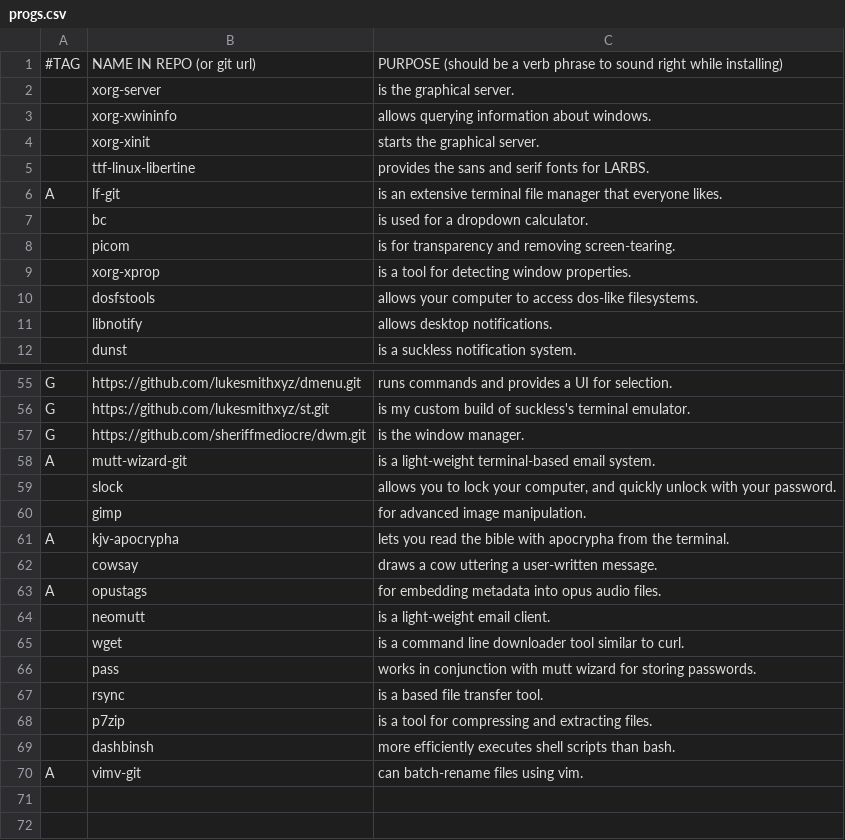
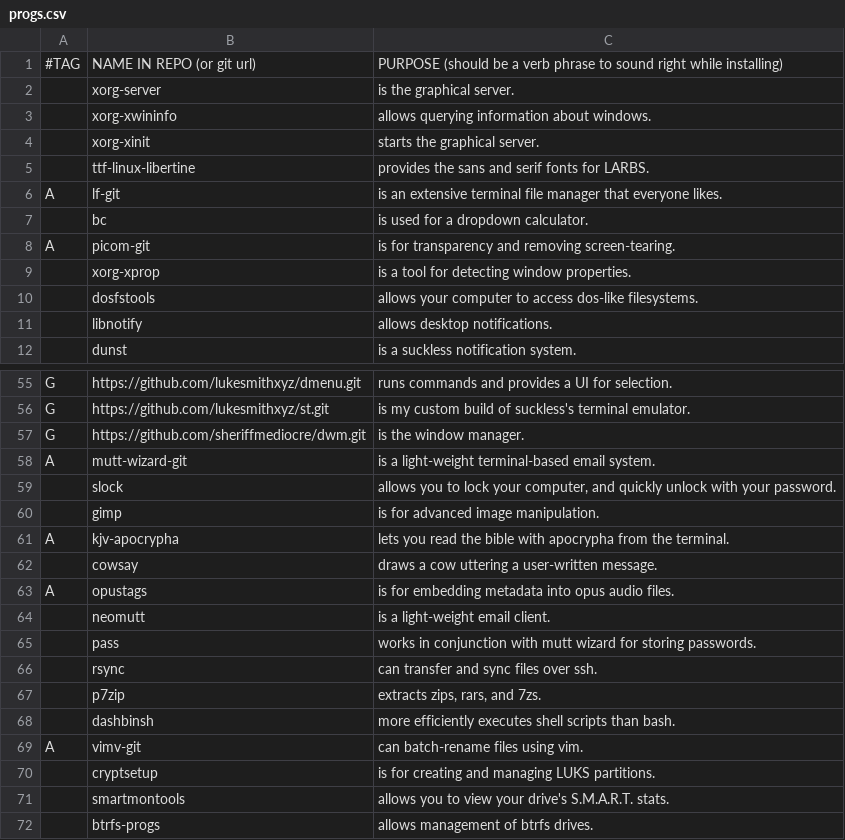
Before and after one commit to SheriffMediocre/LARBS, a CSV file: progs.csv, drawn as a sheet; only a part is shown, gaps mark what is left out.

Commit message:
add progs

```diff
--- a/progs.csv
+++ b/progs.csv
@@ -7,3 +7,3 @@ A,lf-git,"is an extensive terminal file manager that everyone likes."
 ,bc,"is used for a dropdown calculator."
-,picom,"is for transparency and removing screen-tearing."
+A,picom-git,"is for transparency and removing screen-tearing."
 ,xorg-xprop,"is a tool for detecting window properties."
@@ -59,12 +59,14 @@ A,mutt-wizard-git,"is a light-weight terminal-based email system."
 ,slock,"allows you to lock your computer, and quickly unlock with your password."
-,gimp,"for advanced image manipulation."
+,gimp,"is for advanced image manipulation."
 A,kjv-apocrypha,"lets you read the bible with apocrypha from the terminal."
 ,cowsay,"draws a cow uttering a user-written message."
-A,opustags,"for embedding metadata into opus audio files."
+A,opustags,"is for embedding metadata into opus audio files."
 ,neomutt,"is a light-weight email client."
-,wget,"is a command line downloader tool similar to curl."
 ,pass,"works in conjunction with mutt wizard for storing passwords."
-,rsync,"is a based file transfer tool."
-,p7zip,"is a tool for compressing and extracting files."
+,rsync,"can transfer and sync files over ssh."
+,p7zip,"extracts zips, rars, and 7zs."
 ,dashbinsh,"more efficiently executes shell scripts than bash."
 A,vimv-git,"can batch-rename files using vim."
+,cryptsetup,"is for creating and managing LUKS partitions."
+,smartmontools,"allows you to view your drive's S.M.A.R.T. stats."
+,btrfs-progs,"allows management of btrfs drives."
```
